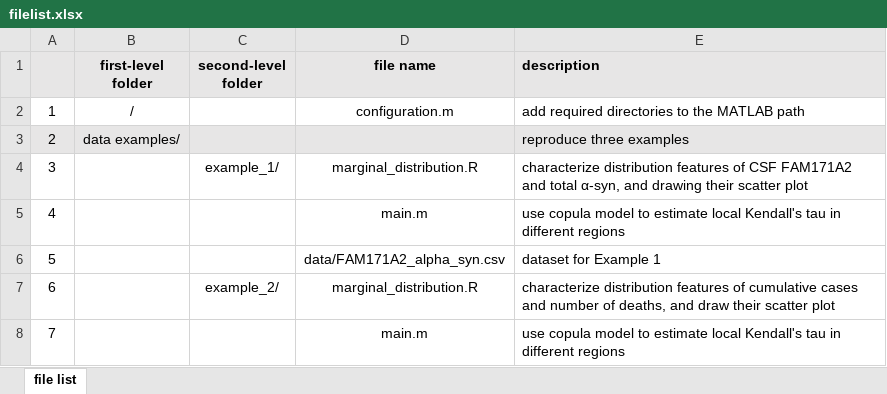
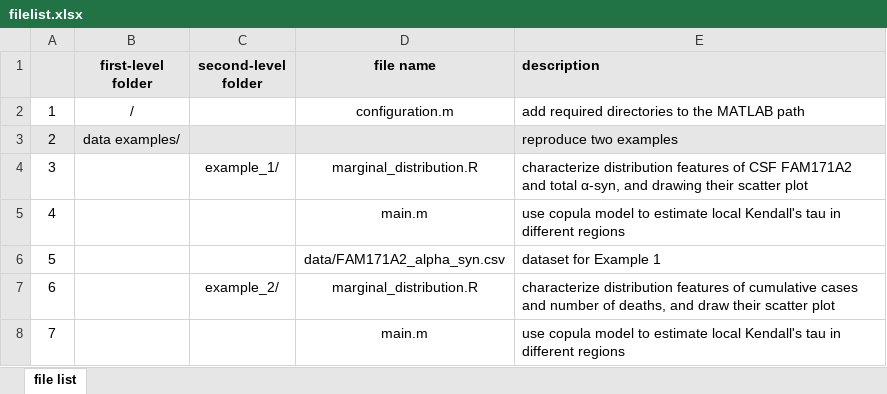
Before and after one commit to Huangzaixin/local-dependence-toolbox, an Excel workbook: filelist.xlsx, sheet file list, drawn as a sheet; only a part is shown; values as stored, in another font and other column widths than the file's, no borders; the diff names each change by its address in the sheet, - before the commit and + after, or states it on an @@ line.

Commit message:
Add files via upload

```diff
--- a/filelist.xlsx (sheet file list)
+++ b/filelist.xlsx (sheet file list)
-E3 (description): reproduce three examples
+E3 (description): reproduce two examples
```
